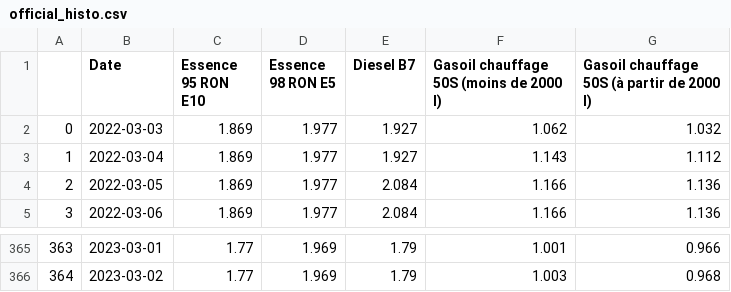
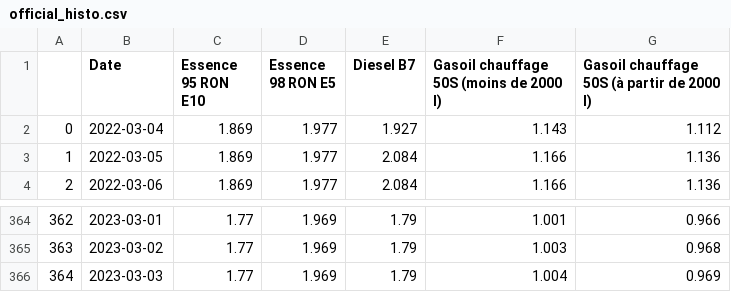
Before and after one commit to amcaw/carburants, a CSV file: official_histo.csv, drawn as a sheet; only a part is shown, gaps mark what is left out; removed rows and columns are numbered as before the commit, all else as after; the diff names each change by its address in the sheet, - before the commit and + after, or states it on an @@ line.

```diff
--- a/official_histo.csv
+++ b/official_histo.csv
-row 2: 0 | 2022-03-03 | 1.869 | 1.977 | 1.927 | 1.062 | 1.032
@@ column A renumbered between rows 2 and 365 @@
+row 366: 364 | 2023-03-03 | 1.77 | 1.969 | 1.79 | 1.004 | 0.969
```
Also changed, not shown: 1 other file.
